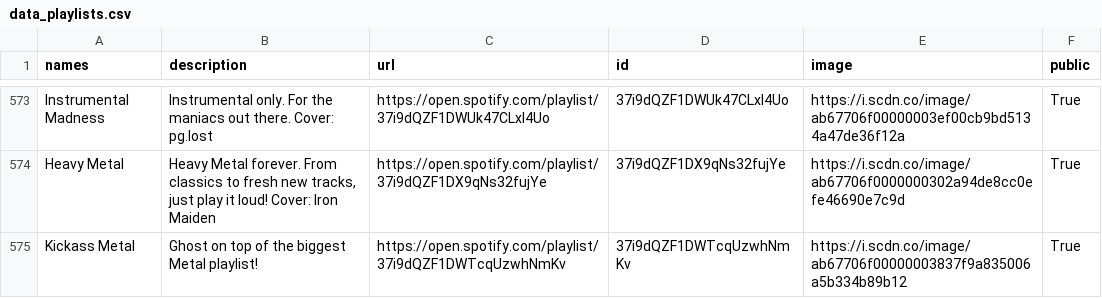
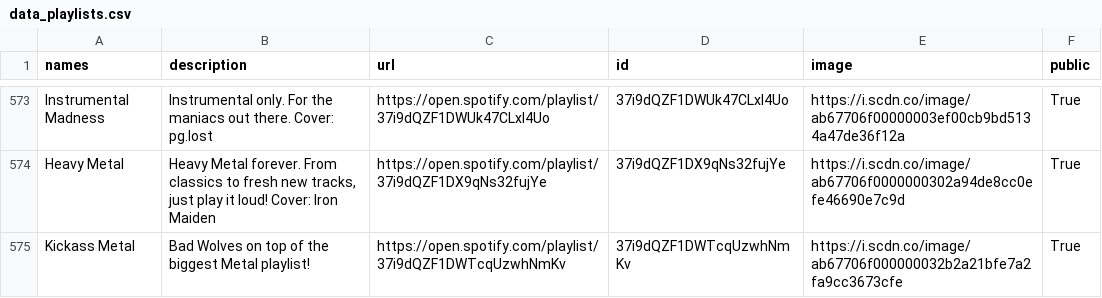
Before and after one commit to GrAMATO/Spotify_final, a CSV file: Testfolder/data_playlists.csv, drawn as a sheet; only a part is shown, gaps mark what is left out; the diff covers the shown part only.

Commit message:
update

```diff
--- a/Testfolder/data_playlists.csv
+++ b/Testfolder/data_playlists.csv
@@ -582,2 +582,2 @@ Instrumental Madness,Instrumental only. For the maniacs out there. Cover: pg.los
 Heavy Metal,"Heavy Metal forever. From classics to fresh new tracks, just play it loud! Cover: Iron Maiden",https://open.spotify.com/playlist/37i9dQZF1DX9qNs32fujYe,37i9dQZF1DX9qNs32fujYe,https://i.scdn.co/image/ab67706f0000000302a94de8cc0efe46690e7c9d,True
-Kickass Metal,Ghost on top of the biggest Metal playlist!,https://open.spotify.com/playlist/37i9dQZF1DWTcqUzwhNmKv,37i9dQZF1DWTcqUzwhNmKv,https://i.scdn.co/image/ab67706f00000003837f9a835006a5b334b89b12,True
+Kickass Metal,Bad Wolves on top of the biggest Metal playlist!,https://open.spotify.com/playlist/37i9dQZF1DWTcqUzwhNmKv,37i9dQZF1DWTcqUzwhNmKv,https://i.scdn.co/image/ab67706f000000032b2a21bfe7a2fa9cc3673cfe,True
```
Also changed, not shown: 32 edited cells elsewhere in this file.
